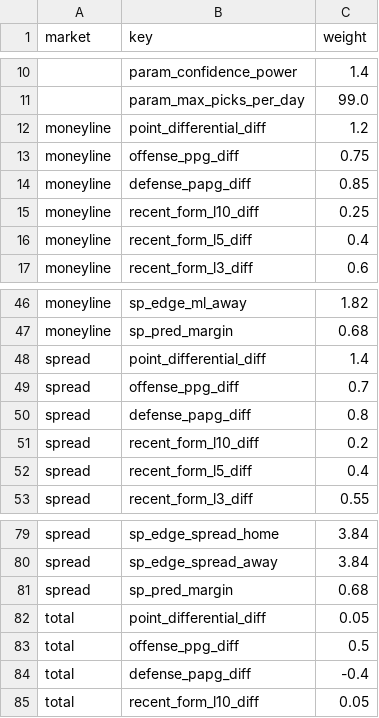
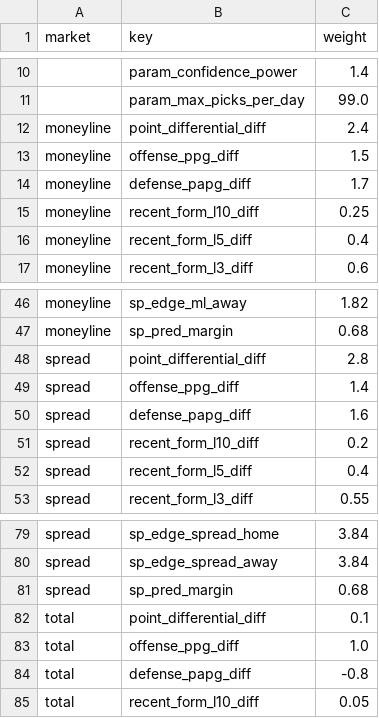
Before and after one commit to nickciesinski/ShadowB, a CSV file: weights/Weights_NFL.csv, drawn as a sheet; only a part is shown, gaps mark what is left out; the diff names each change by its address in the sheet, - before the commit and + after, or states it on an @@ line.

```diff
--- a/weights/Weights_NFL.csv
+++ b/weights/Weights_NFL.csv
-C12 (weight): 1.2
+C12 (weight): 2.4
-C13 (weight): 0.75
+C13 (weight): 1.5
-C14 (weight): 0.85
+C14 (weight): 1.7
-C48 (weight): 1.4
+C48 (weight): 2.8
-C49 (weight): 0.7
+C49 (weight): 1.4
-C50 (weight): 0.8
+C50 (weight): 1.6
-C82 (weight): 0.05
+C82 (weight): 0.1
-C83 (weight): 0.5
+C83 (weight): 1.0
-C84 (weight): -0.4
+C84 (weight): -0.8
```
Also changed, not shown: weights/Weights_MLB.csv, weights/Weights_NBA.csv, 1 other file.
